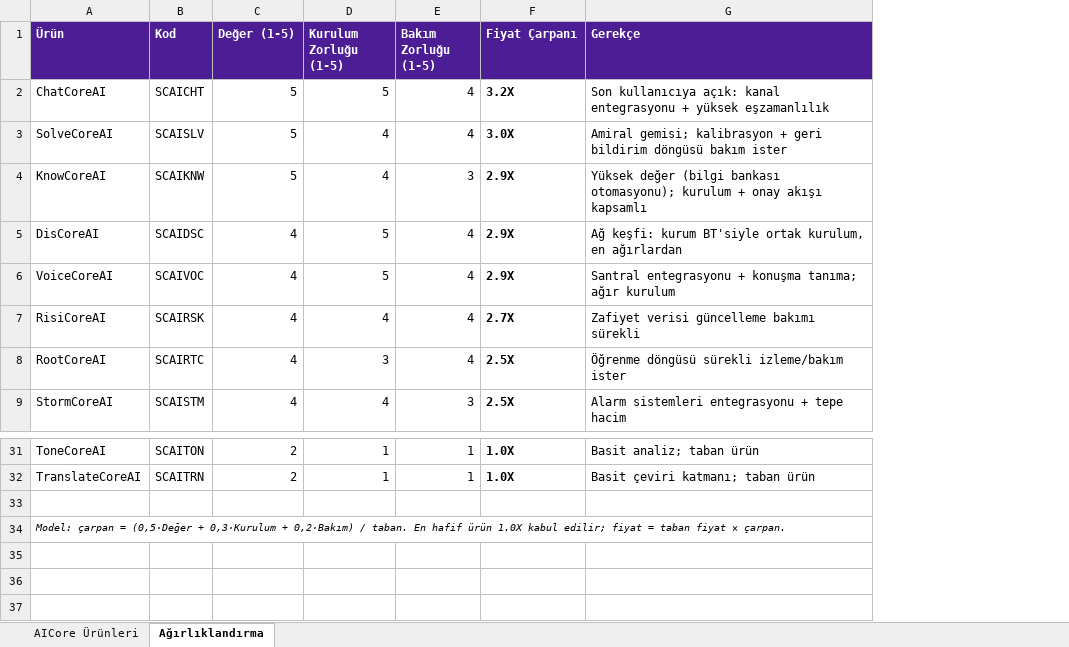
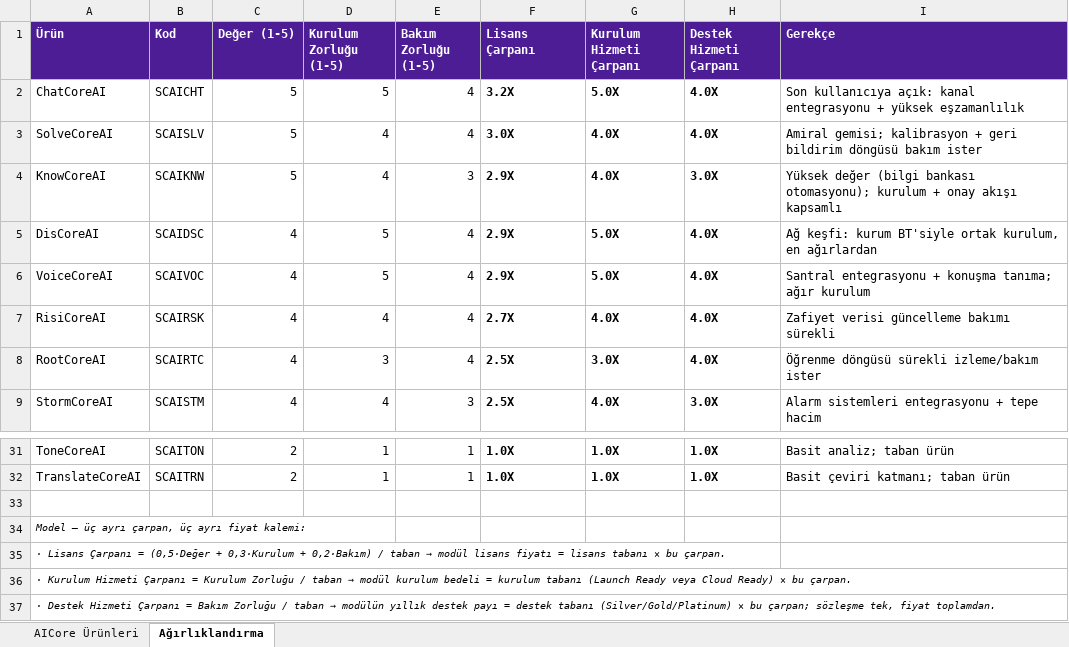
Before and after one commit to gorgonline/servicecore, an Excel workbook: gorevler/ekler/aicore-crm-listesi/AICore_Urun_Listesi_CRM.xlsx, sheet Ağırlıklandırma, drawn as a sheet; only a part is shown, gaps mark what is left out; values as stored, in another font and other column widths than the file's, no borders; the diff names each change by its address in the sheet, - before the commit and + after, or states it on an @@ line.

```diff
--- a/gorevler/ekler/aicore-crm-listesi/AICore_Urun_Listesi_CRM.xlsx (sheet Ağırlıklandırma)
+++ b/gorevler/ekler/aicore-crm-listesi/AICore_Urun_Listesi_CRM.xlsx (sheet Ağırlıklandırma)
+column G (Kurulum Hizmeti Çarpanı), rows 2-9: 5.0X | 4.0X | 4.0X | 5.0X | 5.0X | 4.0X | 3.0X | 4.0X; rows 31-32: 1.0X | 1.0X
+column H (Destek Hizmeti Çarpanı), rows 2-9: 4.0X | 4.0X | 3.0X | 4.0X | 4.0X | 4.0X | 4.0X | 3.0X; rows 31-32: 1.0X | 1.0X
-F1: Fiyat Çarpanı
+F1: Lisans Çarpanı
-A34 (Ürün): Model: çarpan = (0,5·Değer + 0,3·Kurulum + 0,2·Bakım) / taban. En hafif ürün 1.0X kabul edilir; fiyat = taban fiyat × çarpan.
+A34 (Ürün): Model — üç ayrı çarpan, üç ayrı fiyat kalemi:
+row 35: · Lisans Çarpanı = (0,5·Değer + 0,3·Kurulum + 0,2·Bakım) / taban → modül lisans fiyatı = lisans tabanı × bu çarpan.
+row 36: · Kurulum Hizmeti Çarpanı = Kurulum Zorluğu / taban → modül kurulum bedeli = kurulum tabanı (Launch Ready veya Cloud Ready) × bu çarpan.
+row 37: · Destek Hizmeti Çarpanı = Bakım Zorluğu / taban → modülün yıllık destek payı = destek tabanı (Silver/Gold/Platinum) × bu çarpan; sözleşme tek, fiyat toplamdan.
```
